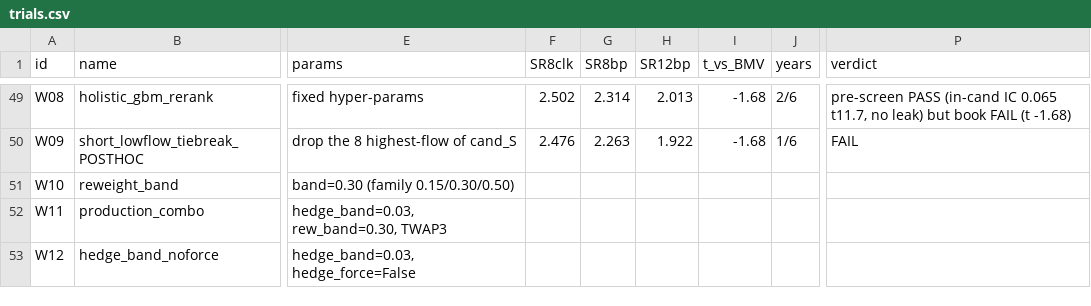
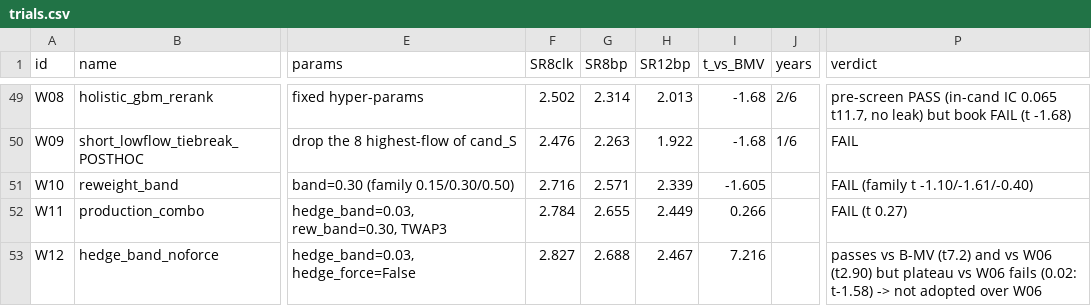
Before and after one commit to miinren/jjajanggg, a CSV file: research/xs_crypto/results/wave3c/trials.csv, drawn as a sheet; only a part is shown, gaps mark what is left out; the diff names each change by its address in the sheet, - before the commit and + after, or states it on an @@ line.

```diff
--- a/research/xs_crypto/results/wave3c/trials.csv
+++ b/research/xs_crypto/results/wave3c/trials.csv
-F51 (SR8clk): (empty)
+F51 (SR8clk): 2.716
-G51 (SR8bp): (empty)
+G51 (SR8bp): 2.571
-H51 (SR12bp): (empty)
+H51 (SR12bp): 2.339
-I51 (t_vs_BMV): (empty)
+I51 (t_vs_BMV): -1.605
-P51 (verdict): (empty)
+P51 (verdict): FAIL (family t -1.10/-1.61/-0.40)
-F52 (SR8clk): (empty)
+F52 (SR8clk): 2.784
-G52 (SR8bp): (empty)
+G52 (SR8bp): 2.655
-H52 (SR12bp): (empty)
+H52 (SR12bp): 2.449
-I52 (t_vs_BMV): (empty)
+I52 (t_vs_BMV): 0.266
-P52 (verdict): (empty)
+P52 (verdict): FAIL (t 0.27)
-F53 (SR8clk): (empty)
+F53 (SR8clk): 2.827
-G53 (SR8bp): (empty)
+G53 (SR8bp): 2.688
-H53 (SR12bp): (empty)
+H53 (SR12bp): 2.467
-I53 (t_vs_BMV): (empty)
+I53 (t_vs_BMV): 7.216
-P53 (verdict): (empty)
+P53 (verdict): passes vs B-MV (t7.2) and vs W06 (t2.90) but plateau vs W06 fails (0.02: t-1.58) -> not adopted over W06
```
Also changed, not shown: research/xs_crypto/results/wave3c/results.csv, 3 other files.
